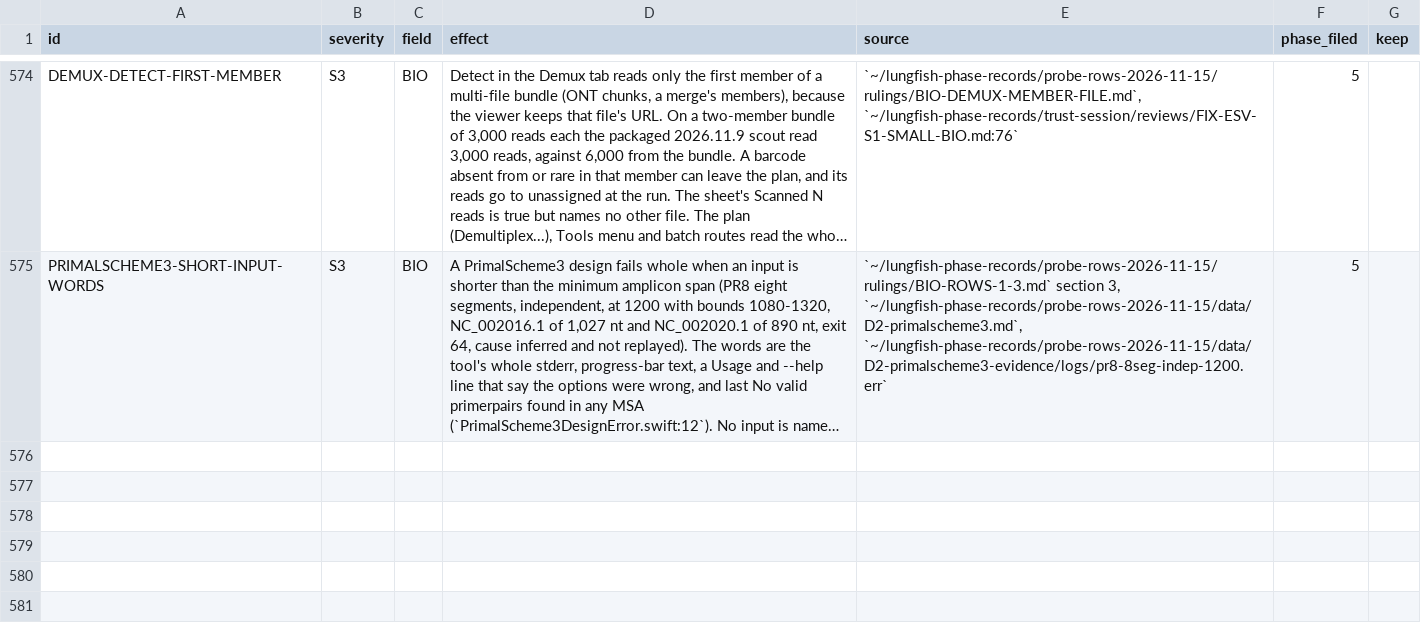
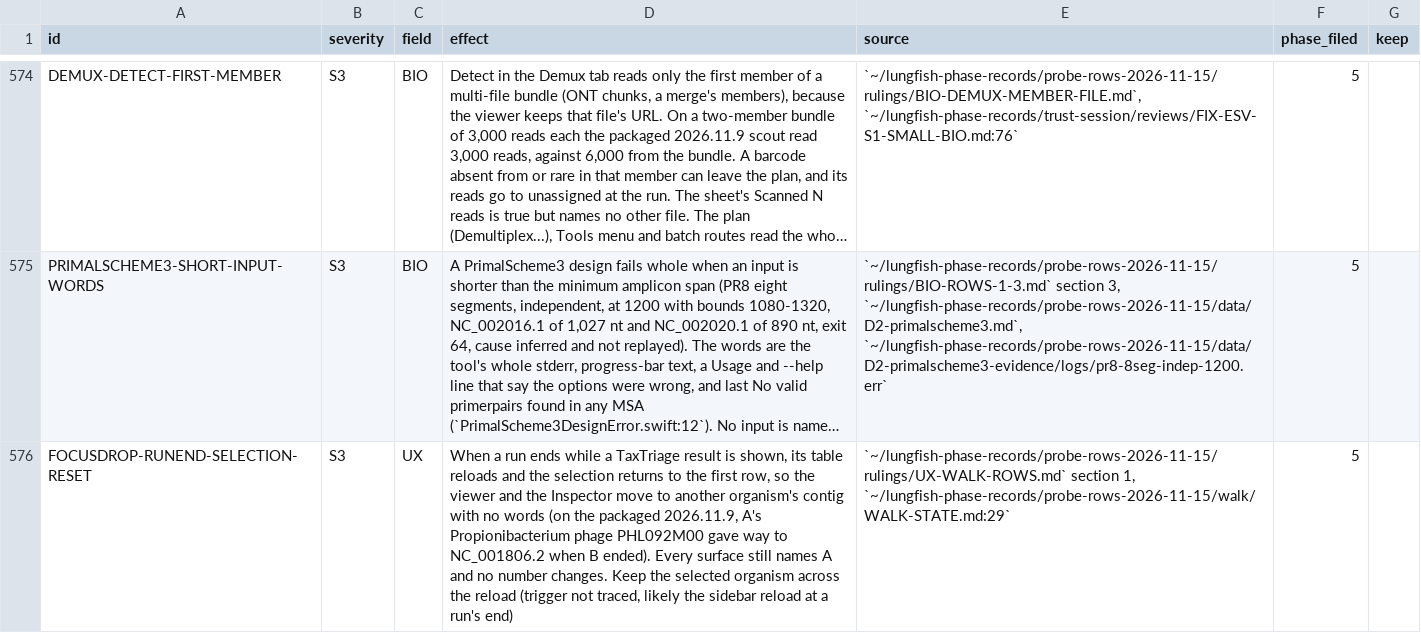
Before and after one commit to dhoconno/lungfish-genome-explorer, a TSV file: docs/plans/backlog-later.tsv, drawn as a sheet; only a part is shown, gaps mark what is left out; long unchanged cells end in …; the diff names each change by its address in the sheet, - before the commit and + after, or states it on an @@ line.

```diff
--- a/docs/plans/backlog-later.tsv
+++ b/docs/plans/backlog-later.tsv
+row 576: FOCUSDROP-RUNEND-SELECTION-RESET | S3 | UX | When a run ends while a TaxTriage result is shown, its table reloads and the selection returns to the first row, so the viewer and the Inspector move to another organism's contig with no words (on the packaged 2026.11.9, A's Propionibacterium phage PHL092M00 gave way to NC_001806.2 when B ended). Every surface still names A and no number changes. Keep the selected organism across the reload (trigger not traced, likely the sidebar reload at a run's end) | `~/lungfish-phase-records/probe-rows-2026-11-15/rulings/UX-WALK-ROWS.md` section 1, `~/lungfish-phase-records/probe-rows-2026-11-15/walk/WALK-STATE.md:29` | 5
```
Also changed, not shown: 1 other file.
